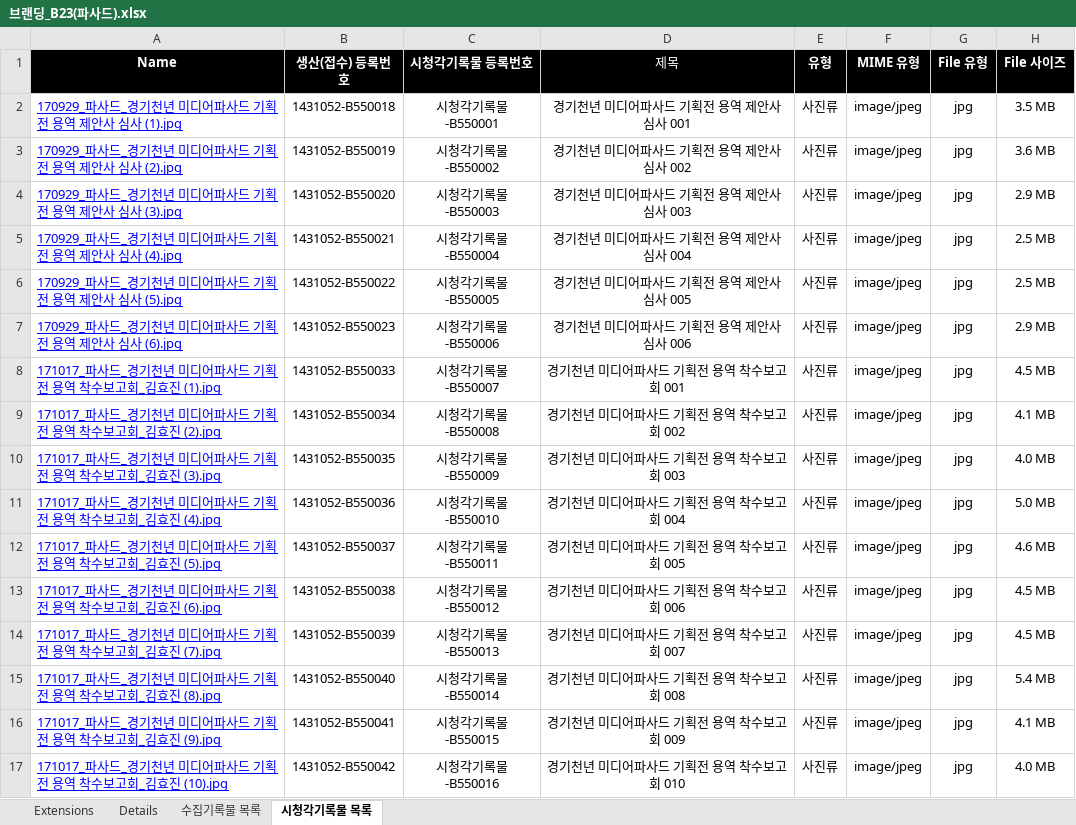
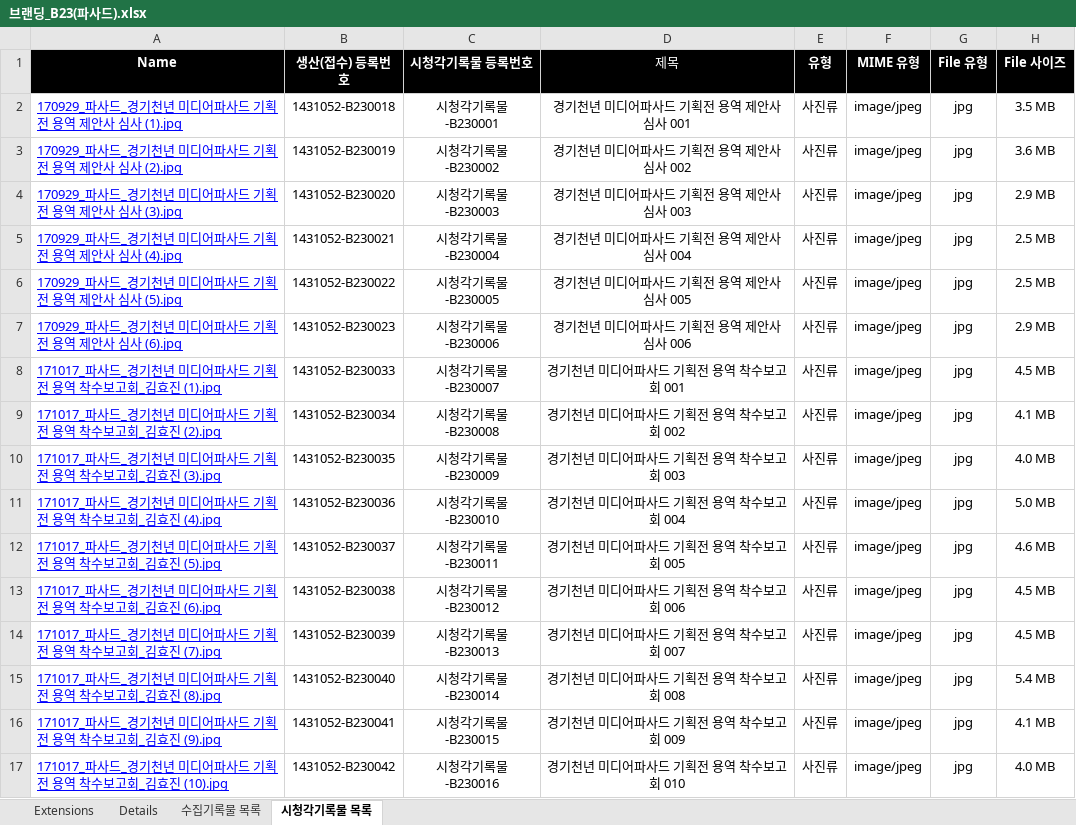
Before and after one commit to leeeeees/larchiveum, an Excel workbook: 브랜딩_B23(파사드).xlsx, sheet 시청각기록물 목록, drawn as a sheet; only a part is shown; values as stored, in another font and other column widths than the file's, no borders; the diff covers the shown part only; the diff names each change by its address in the sheet, - before the commit and + after, or states it on an @@ line.

```diff
--- a/브랜딩_B23(파사드).xlsx (sheet 시청각기록물 목록)
+++ b/브랜딩_B23(파사드).xlsx (sheet 시청각기록물 목록)
-B2 (생산(접수) 등록번호): 1431052-B550018
+B2 (생산(접수) 등록번호): 1431052-B230018
-C2 (시청각기록물 등록번호): 시청각기록물-B550001
+C2 (시청각기록물 등록번호): 시청각기록물-B230001
-B3 (생산(접수) 등록번호): 1431052-B550019
+B3 (생산(접수) 등록번호): 1431052-B230019
-C3 (시청각기록물 등록번호): 시청각기록물-B550002
+C3 (시청각기록물 등록번호): 시청각기록물-B230002
-B4 (생산(접수) 등록번호): 1431052-B550020
+B4 (생산(접수) 등록번호): 1431052-B230020
-C4 (시청각기록물 등록번호): 시청각기록물-B550003
+C4 (시청각기록물 등록번호): 시청각기록물-B230003
-B5 (생산(접수) 등록번호): 1431052-B550021
+B5 (생산(접수) 등록번호): 1431052-B230021
-C5 (시청각기록물 등록번호): 시청각기록물-B550004
+C5 (시청각기록물 등록번호): 시청각기록물-B230004
-B6 (생산(접수) 등록번호): 1431052-B550022
+B6 (생산(접수) 등록번호): 1431052-B230022
-C6 (시청각기록물 등록번호): 시청각기록물-B550005
+C6 (시청각기록물 등록번호): 시청각기록물-B230005
-B7 (생산(접수) 등록번호): 1431052-B550023
+B7 (생산(접수) 등록번호): 1431052-B230023
-C7 (시청각기록물 등록번호): 시청각기록물-B550006
+C7 (시청각기록물 등록번호): 시청각기록물-B230006
-B8 (생산(접수) 등록번호): 1431052-B550033
+B8 (생산(접수) 등록번호): 1431052-B230033
-C8 (시청각기록물 등록번호): 시청각기록물-B550007
+C8 (시청각기록물 등록번호): 시청각기록물-B230007
-B9 (생산(접수) 등록번호): 1431052-B550034
+B9 (생산(접수) 등록번호): 1431052-B230034
-C9 (시청각기록물 등록번호): 시청각기록물-B550008
+C9 (시청각기록물 등록번호): 시청각기록물-B230008
-B10 (생산(접수) 등록번호): 1431052-B550035
+B10 (생산(접수) 등록번호): 1431052-B230035
-C10 (시청각기록물 등록번호): 시청각기록물-B550009
+C10 (시청각기록물 등록번호): 시청각기록물-B230009
-B11 (생산(접수) 등록번호): 1431052-B550036
+B11 (생산(접수) 등록번호): 1431052-B230036
-C11 (시청각기록물 등록번호): 시청각기록물-B550010
+C11 (시청각기록물 등록번호): 시청각기록물-B230010
-B12 (생산(접수) 등록번호): 1431052-B550037
+B12 (생산(접수) 등록번호): 1431052-B230037
-C12 (시청각기록물 등록번호): 시청각기록물-B550011
+C12 (시청각기록물 등록번호): 시청각기록물-B230011
-B13 (생산(접수) 등록번호): 1431052-B550038
+B13 (생산(접수) 등록번호): 1431052-B230038
-C13 (시청각기록물 등록번호): 시청각기록물-B550012
+C13 (시청각기록물 등록번호): 시청각기록물-B230012
-B14 (생산(접수) 등록번호): 1431052-B550039
+B14 (생산(접수) 등록번호): 1431052-B230039
-C14 (시청각기록물 등록번호): 시청각기록물-B550013
+C14 (시청각기록물 등록번호): 시청각기록물-B230013
-B15 (생산(접수) 등록번호): 1431052-B550040
+B15 (생산(접수) 등록번호): 1431052-B230040
-C15 (시청각기록물 등록번호): 시청각기록물-B550014
+C15 (시청각기록물 등록번호): 시청각기록물-B230014
-B16 (생산(접수) 등록번호): 1431052-B550041
+B16 (생산(접수) 등록번호): 1431052-B230041
-C16 (시청각기록물 등록번호): 시청각기록물-B550015
+C16 (시청각기록물 등록번호): 시청각기록물-B230015
-B17 (생산(접수) 등록번호): 1431052-B550042
+B17 (생산(접수) 등록번호): 1431052-B230042
-C17 (시청각기록물 등록번호): 시청각기록물-B550016
+C17 (시청각기록물 등록번호): 시청각기록물-B230016
```
Also changed, not shown: 128 edited cells elsewhere in this sheet, sheet 수집기록물 목록, 아카이빙_A32(경기기록).xlsx, 1 other file.
